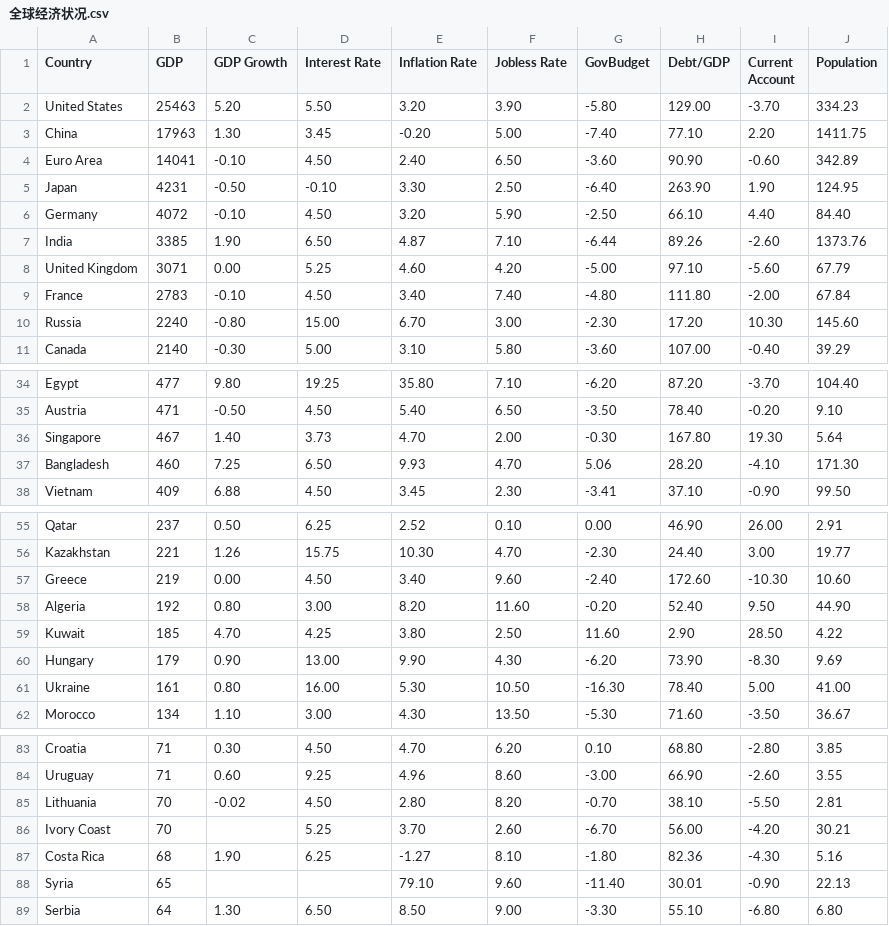
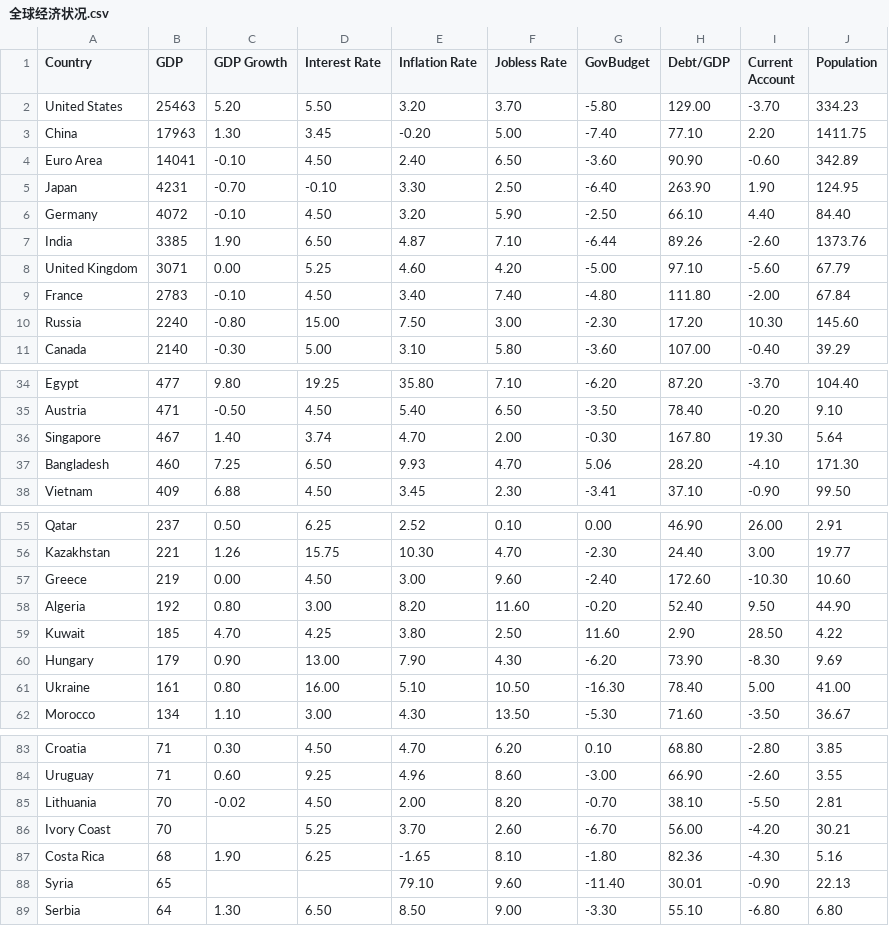
Before and after one commit to JaeHua/DjangoDemo, a CSV file: app01/data_csv/全球经济状况.csv, drawn as a sheet; only a part is shown, gaps mark what is left out; the diff covers the shown part only.

```diff
--- a/app01/data_csv/全球经济状况.csv
+++ b/app01/data_csv/全球经济状况.csv
@@ -1,6 +1,6 @@
 Country,GDP,GDP Growth,Interest Rate,Inflation Rate,Jobless Rate,GovBudget,Debt/GDP,Current Account,Population
-United States                                     ,25463,5.20,5.50,3.20,3.90,-5.80,129.00,-3.70,334.23
+United States                                     ,25463,5.20,5.50,3.20,3.70,-5.80,129.00,-3.70,334.23
 China                                             ,17963,1.30,3.45,-0.20,5.00,-7.40,77.10,2.20,1411.75
 Euro Area                                         ,14041,-0.10,4.50,2.40,6.50,-3.60,90.90,-0.60,342.89
-Japan                                             ,4231,-0.50,-0.10,3.30,2.50,-6.40,263.90,1.90,124.95
+Japan                                             ,4231,-0.70,-0.10,3.30,2.50,-6.40,263.90,1.90,124.95
 Germany                                           ,4072,-0.10,4.50,3.20,5.90,-2.50,66.10,4.40,84.40
@@ -9,3 +9,3 @@ United Kingdom                                    ,3071,0.00,5.25,4.60,4.20,-5.0
 France                                            ,2783,-0.10,4.50,3.40,7.40,-4.80,111.80,-2.00,67.84
-Russia                                            ,2240,-0.80,15.00,6.70,3.00,-2.30,17.20,10.30,145.60
+Russia                                            ,2240,-0.80,15.00,7.50,3.00,-2.30,17.20,10.30,145.60
 Canada                                            ,2140,-0.30,5.00,3.10,5.80,-3.60,107.00,-0.40,39.29
@@ -35,3 +35,3 @@ Egypt                                             ,477,9.80,19.25,35.80,7.10,-6.
 Austria                                           ,471,-0.50,4.50,5.40,6.50,-3.50,78.40,-0.20,9.10
-Singapore                                         ,467,1.40,3.73,4.70,2.00,-0.30,167.80,19.30,5.64
+Singapore                                         ,467,1.40,3.74,4.70,2.00,-0.30,167.80,19.30,5.64
 Bangladesh                                        ,460,7.25,6.50,9.93,4.70,5.06,28.20,-4.10,171.30
@@ -56,7 +56,7 @@ Qatar                                             ,237,0.50,6.25,2.52,0.10,0.00,
 Kazakhstan                                        ,221,1.26,15.75,10.30,4.70,-2.30,24.40,3.00,19.77
-Greece                                            ,219,0.00,4.50,3.40,9.60,-2.40,172.60,-10.30,10.60
+Greece                                            ,219,0.00,4.50,3.00,9.60,-2.40,172.60,-10.30,10.60
 Algeria                                           ,192,0.80,3.00,8.20,11.60,-0.20,52.40,9.50,44.90
 Kuwait                                            ,185,4.70,4.25,3.80,2.50,11.60,2.90,28.50,4.22
-Hungary                                           ,179,0.90,13.00,9.90,4.30,-6.20,73.90,-8.30,9.69
-Ukraine                                           ,161,0.80,16.00,5.30,10.50,-16.30,78.40,5.00,41.00
+Hungary                                           ,179,0.90,13.00,7.90,4.30,-6.20,73.90,-8.30,9.69
+Ukraine                                           ,161,0.80,16.00,5.10,10.50,-16.30,78.40,5.00,41.00
 Morocco                                           ,134,1.10,3.00,4.30,13.50,-5.30,71.60,-3.50,36.67
@@ -84,5 +84,5 @@ Croatia                                           ,71,0.30,4.50,4.70,6.20,0.10,6
 Uruguay                                           ,71,0.60,9.25,4.96,8.60,-3.00,66.90,-2.60,3.55
-Lithuania                                         ,70,-0.02,4.50,2.80,8.20,-0.70,38.10,-5.50,2.81
+Lithuania                                         ,70,-0.02,4.50,2.00,8.20,-0.70,38.10,-5.50,2.81
 Ivory Coast                                       ,70,,5.25,3.70,2.60,-6.70,56.00,-4.20,30.21
-Costa Rica                                        ,68,1.90,6.25,-1.27,8.10,-1.80,82.36,-4.30,5.16
+Costa Rica                                        ,68,1.90,6.25,-1.65,8.10,-1.80,82.36,-4.30,5.16
 Syria                                             ,65,,,79.10,9.60,-11.40,30.01,-0.90,22.13
```
Also changed, not shown: 9 edited cells elsewhere in this file, 7 other files.
